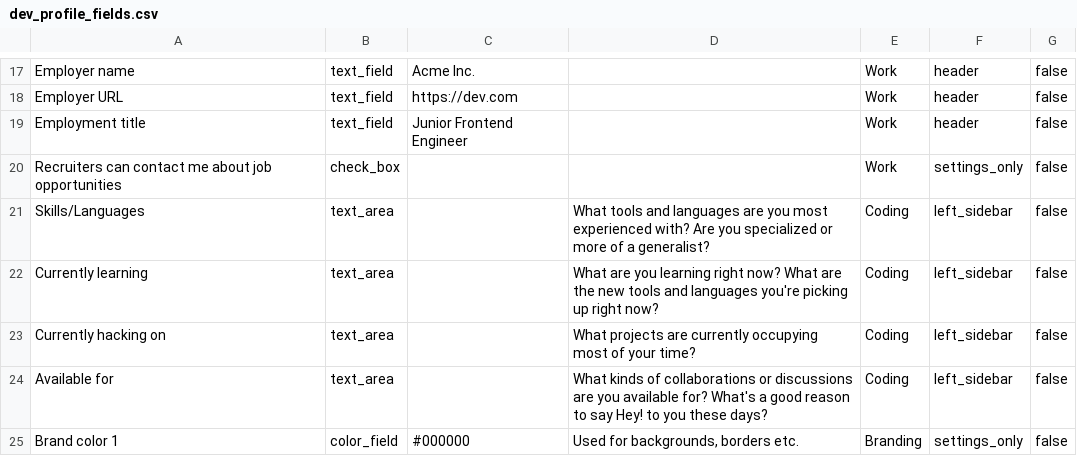
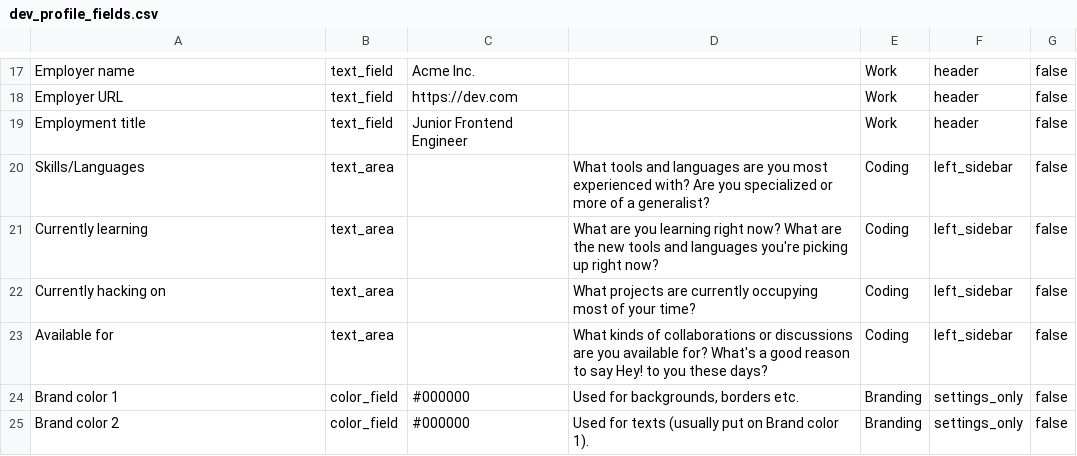
Before and after one commit to TechForce-Lyron0785/forem, a CSV file: lib/data/dev_profile_fields.csv, drawn as a sheet; only a part is shown, gaps mark what is left out; the shorter side is filled out with more unchanged rows; the diff names each change by its address in the sheet, - before the commit and + after, or states it on an @@ line.

Commit message:
Remove contact_consent from users (#12196)

```diff
--- a/lib/data/dev_profile_fields.csv
+++ b/lib/data/dev_profile_fields.csv
-row 20: Recruiters can contact me about job opportunities | check_box |  |  | Work | settings_only | false
```
Also changed, not shown: 6 other files.
